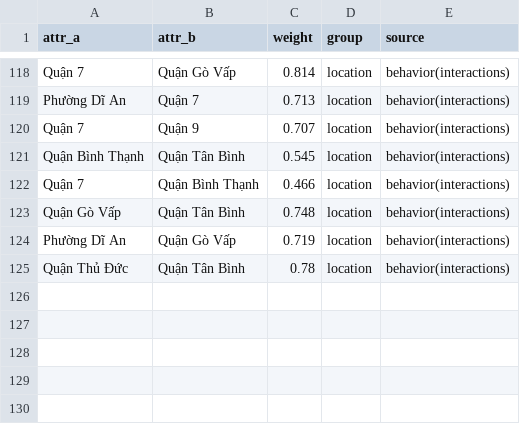
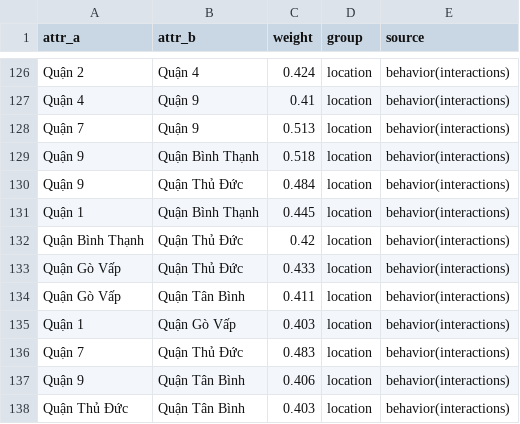
Before and after one commit to Ceci-june/CS2307, a CSV file: gen_user_data/data/csv/similarity_edges.csv, drawn as a sheet; only a part is shown, gaps mark what is left out; removed rows and columns are numbered as before the commit, all else as after; the diff covers the shown part only; the diff names each change by its address in the sheet, - before the commit and + after, or states it on an @@ line.

```diff
--- a/gen_user_data/data/csv/similarity_edges.csv
+++ b/gen_user_data/data/csv/similarity_edges.csv
-A126 (attr_a): Quận 7
+A126 (attr_a): Quận 2
-B126 (attr_b): Quận Gò Vấp
+B126 (attr_b): Quận 4
-C126 (weight): 0.814
+C126 (weight): 0.424
-A127 (attr_a): Phường Dĩ An
+A127 (attr_a): Quận 4
-B127 (attr_b): Quận 7
+B127 (attr_b): Quận 9
-C127 (weight): 0.713
+C127 (weight): 0.41
-C128 (weight): 0.707
+C128 (weight): 0.513
+row 129: Quận 9 | Quận Bình Thạnh | 0.518 | location | behavior(interactions)
+row 130: Quận 9 | Quận Thủ Đức | 0.484 | location | behavior(interactions)
+row 131: Quận 1 | Quận Bình Thạnh | 0.445 | location | behavior(interactions)
-B132 (attr_b): Quận Tân Bình
+B132 (attr_b): Quận Thủ Đức
-C132 (weight): 0.545
+C132 (weight): 0.42
-row 122: Quận 7 | Quận Bình Thạnh | 0.466 | location | behavior(interactions)
+row 133: Quận Gò Vấp | Quận Thủ Đức | 0.433 | location | behavior(interactions)
-C134 (weight): 0.748
+C134 (weight): 0.411
-A135 (attr_a): Phường Dĩ An
+A135 (attr_a): Quận 1
-C135 (weight): 0.719
+C135 (weight): 0.403
+row 136: Quận 7 | Quận Thủ Đức | 0.483 | location | behavior(interactions)
+row 137: Quận 9 | Quận Tân Bình | 0.406 | location | behavior(interactions)
-C138 (weight): 0.78
+C138 (weight): 0.403
```
Also changed, not shown: 8 added rows and 25 edited cells elsewhere in this file, gen_user_data/data/csv/eval_results.csv, gen_user_data/data/csv/listings.csv, 24 other files.
